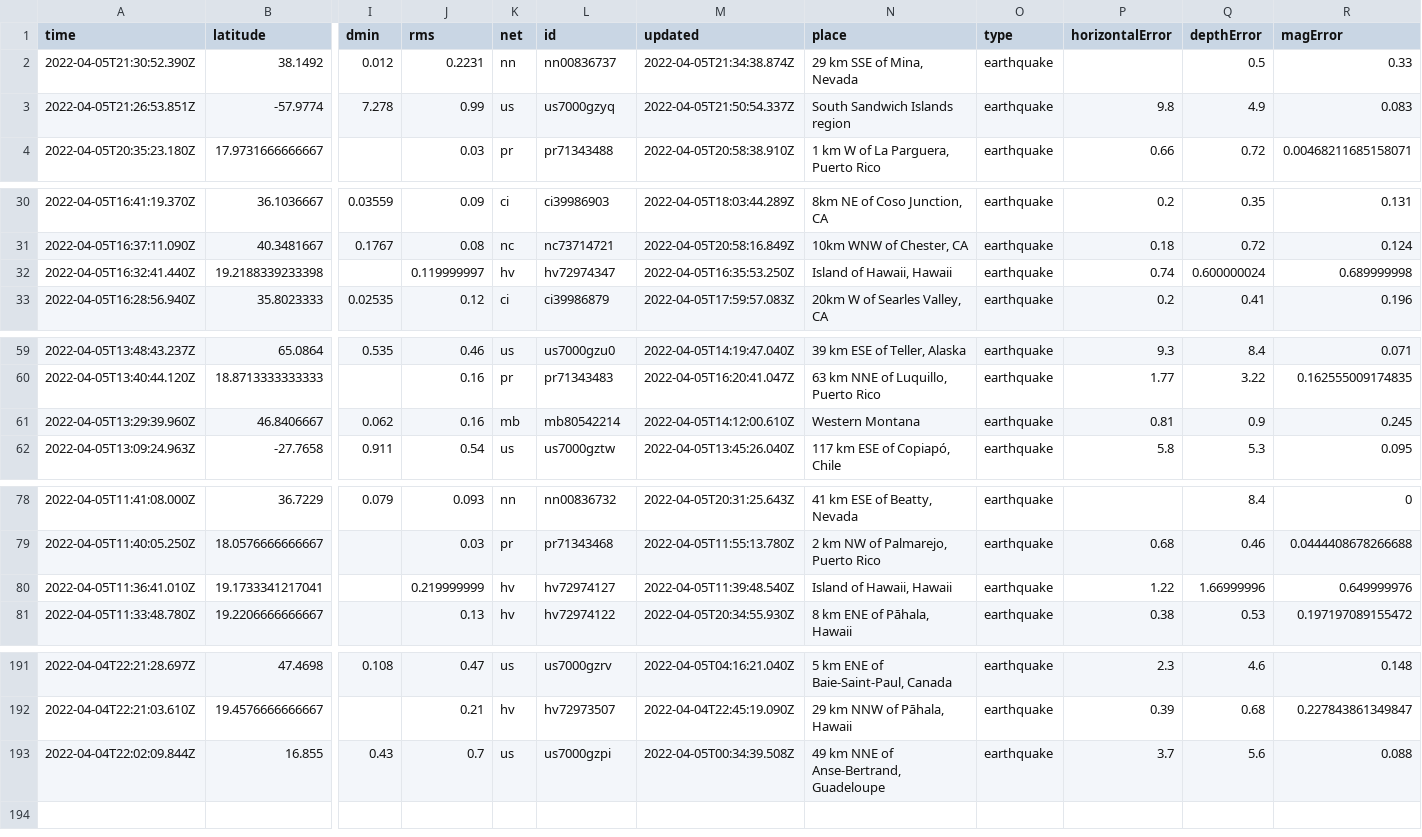
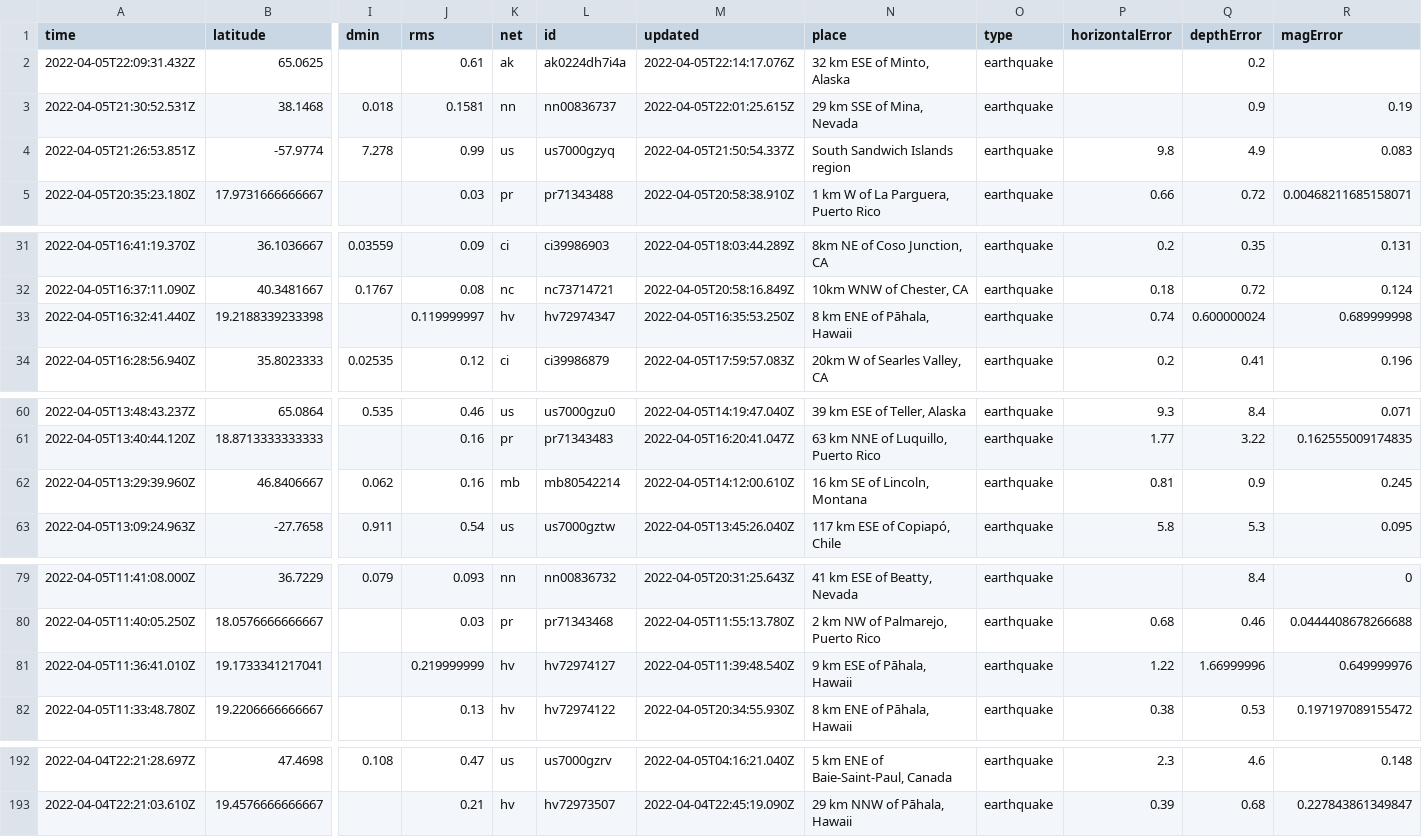
Before and after one commit to invisibae/nicar22-github-actions, a CSV file: usgs_current.csv, drawn as a sheet; only a part is shown, gaps mark what is left out; removed rows and columns are numbered as before the commit, all else as after; rows hold the shown columns only; the diff covers the shown part only; the diff names each change by its address in the sheet, - before the commit and + after, or states it on an @@ line.

```diff
--- a/usgs_current.csv
+++ b/usgs_current.csv
-row 2: 2022-04-05T21:30:52.390Z | 38.1492 | 0.012 | 0.2231 | nn | nn00836737 | 2022-04-05T21:34:38.874Z | 29 km SSE of Mina, Nevada | earthquake |  | 0.5 | 0.33
+row 2: 2022-04-05T22:09:31.432Z | 65.0625 |  | 0.61 | ak | ak0224dh7i4a | 2022-04-05T22:14:17.076Z | 32 km ESE of Minto, Alaska | earthquake |  | 0.2
+row 3: 2022-04-05T21:30:52.531Z | 38.1468 | 0.018 | 0.1581 | nn | nn00836737 | 2022-04-05T22:01:25.615Z | 29 km SSE of Mina, Nevada | earthquake |  | 0.9 | 0.19
-N33 (place): Island of Hawaii, Hawaii
+N33 (place): 8 km ENE of Pāhala, Hawaii
-N62 (place): Western Montana
+N62 (place): 16 km SE of Lincoln, Montana
-N81 (place): Island of Hawaii, Hawaii
+N81 (place): 9 km ESE of Pāhala, Hawaii
-row 193: 2022-04-04T22:02:09.844Z | 16.855 | 0.43 | 0.7 | us | us7000gzpi | 2022-04-05T00:34:39.508Z | 49 km NNE of Anse-Bertrand, Guadeloupe | earthquake | 3.7 | 5.6 | 0.088
```
Also changed, not shown: 1 edited cell elsewhere in this file, 1 other file.
